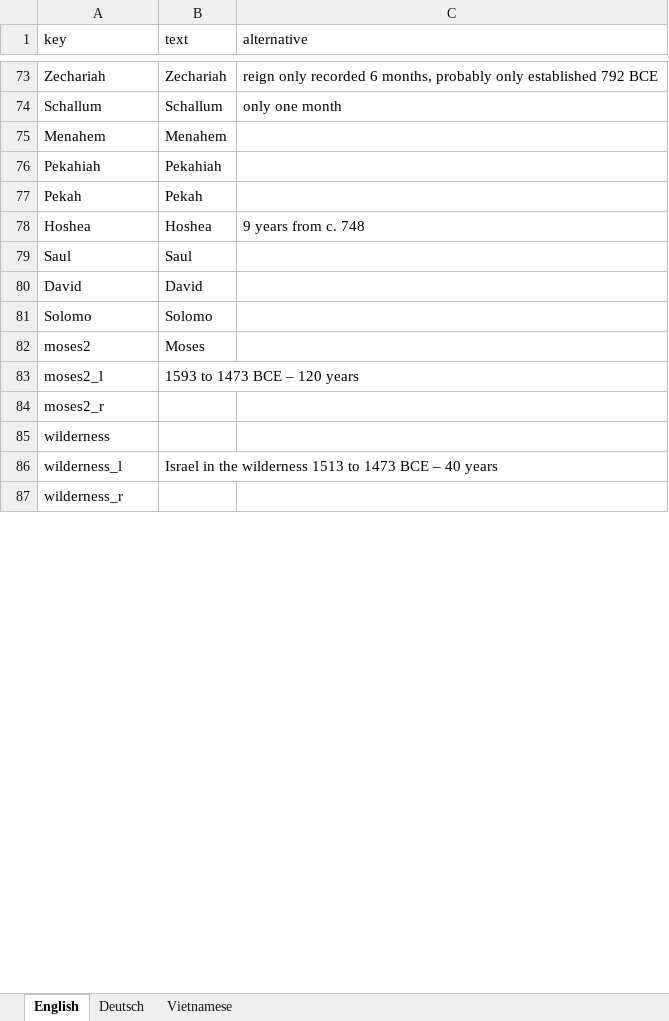
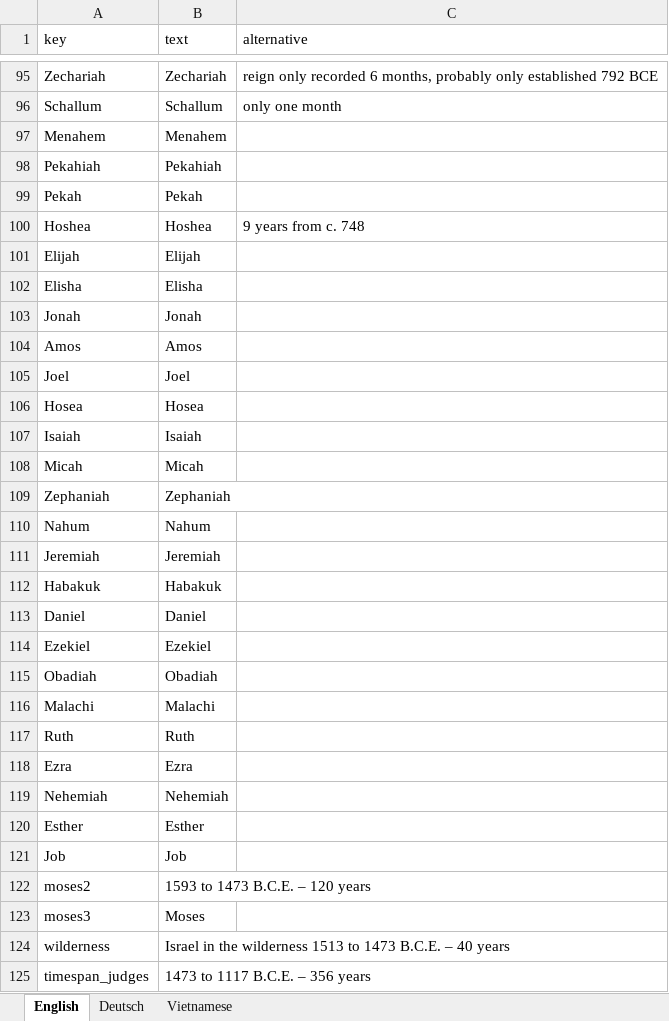
Before and after one commit to kreier/timeline, an Excel workbook: db/dictionary.xlsx, sheet English, drawn as a sheet; only a part is shown, gaps mark what is left out; values as stored, in another font and other column widths than the file's, no borders; removed rows and columns are numbered as before the commit, all else as after; the diff covers the shown part only; the diff names each change by its address in the sheet, - before the commit and + after, or states it on an @@ line.

```diff
--- a/db/dictionary.xlsx (sheet English)
+++ b/db/dictionary.xlsx (sheet English)
-row 79: Saul | Saul
-row 80: David | David
-row 81: Solomo | Solomo
+row 101: Elijah | Elijah
+row 102: Elisha | Elisha
+row 103: Jonah | Jonah
+row 104: Amos | Amos
+row 105: Joel | Joel
+row 106: Hosea | Hosea
+row 107: Isaiah | Isaiah
+row 108: Micah | Micah
+row 109: Zephaniah | Zephaniah
+row 110: Nahum | Nahum
+row 111: Jeremiah | Jeremiah
+row 112: Habakuk | Habakuk
+row 113: Daniel | Daniel
+row 114: Ezekiel | Ezekiel
+row 115: Obadiah | Obadiah
+row 116: Malachi | Malachi
+row 117: Ruth | Ruth
+row 118: Ezra | Ezra
+row 119: Nehemiah | Nehemiah
+row 120: Esther | Esther
+row 121: Job | Job
-B122 (text): Moses
+B122 (text): 1593 to 1473 B.C.E. – 120 years
-row 83: moses2_l | 1593 to 1473 BCE – 120 years
-row 84: moses2_r
+row 123: moses3 | Moses
-B124 (text): (empty)
+B124 (text): Israel in the wilderness 1513 to 1473 B.C.E. – 40 years
-row 86: wilderness_l | Israel in the wilderness 1513 to 1473 BCE – 40 years
-row 87: wilderness_r
+row 125: timespan_judges | 1473 to 1117 B.C.E. – 356 years
```
Also changed, not shown: 46 added rows, 42 removed rows, 2 moved rows and 17 edited cells elsewhere in this sheet, sheet Deutsch, sheet Vietnamese, 2 other files.
